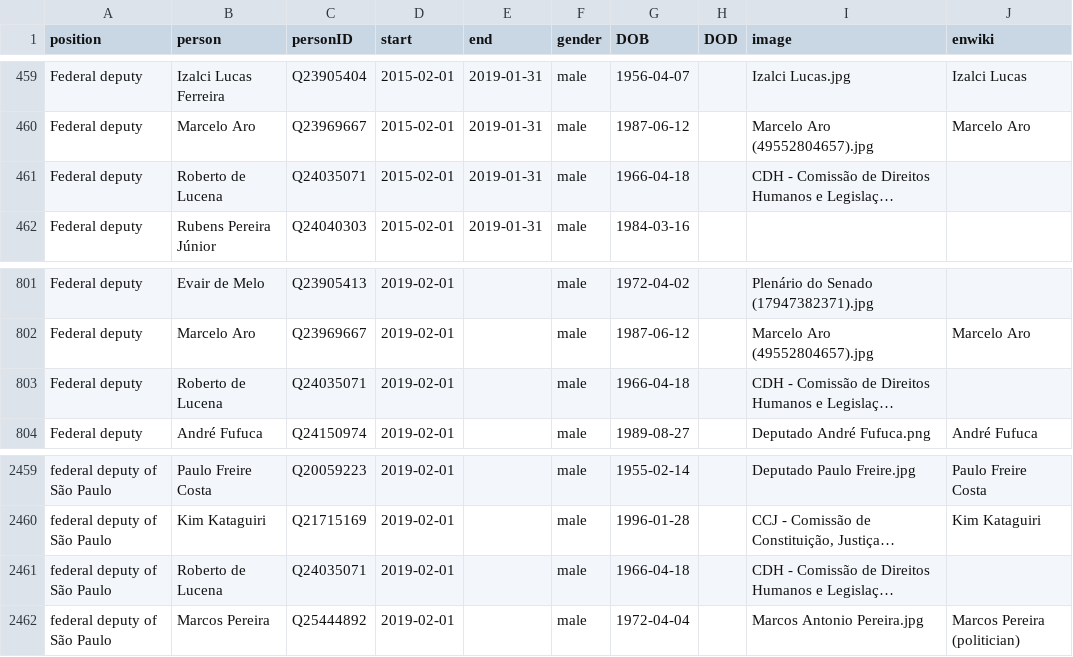
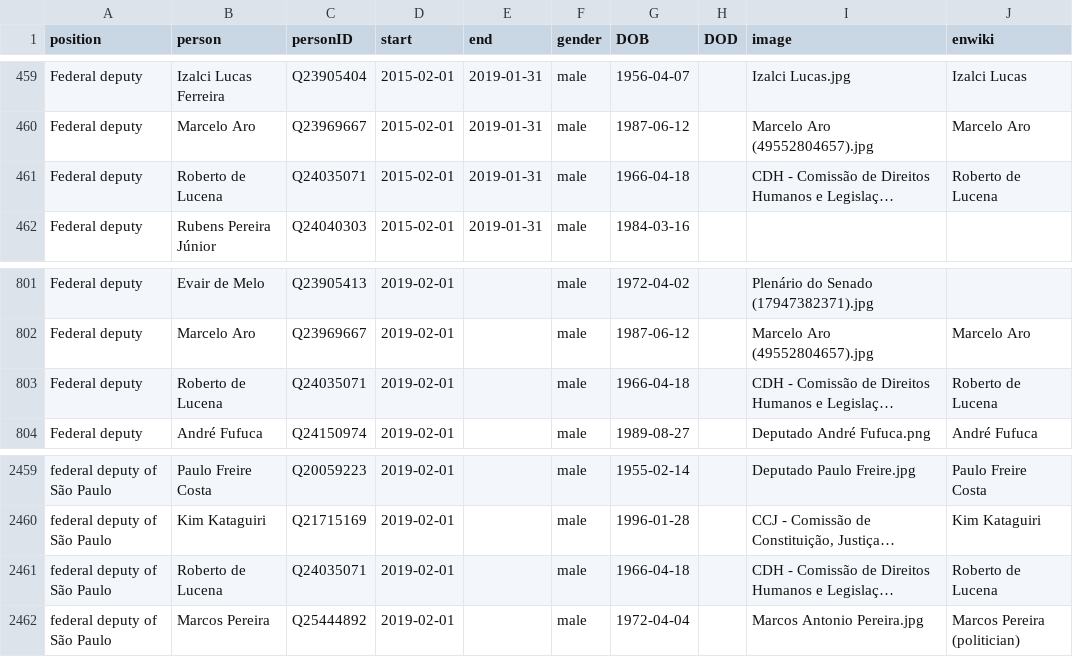
Before and after one commit to every-politician-scrapers/brazil-ministers, a CSV file: html/legislators.csv, drawn as a sheet; only a part is shown, gaps mark what is left out; long unchanged cells end in …; the diff names each change by its address in the sheet, - before the commit and + after, or states it on an @@ line.

Commit message:
PCB update

```diff
--- a/html/legislators.csv
+++ b/html/legislators.csv
-J461 (enwiki): (empty)
+J461 (enwiki): Roberto de Lucena
-J803 (enwiki): (empty)
+J803 (enwiki): Roberto de Lucena
-J2461 (enwiki): (empty)
+J2461 (enwiki): Roberto de Lucena
```
